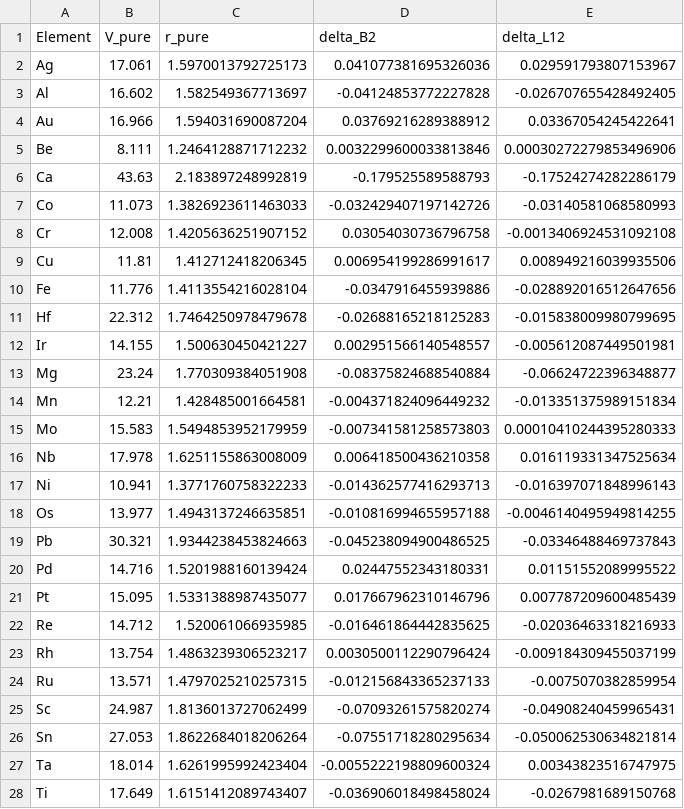
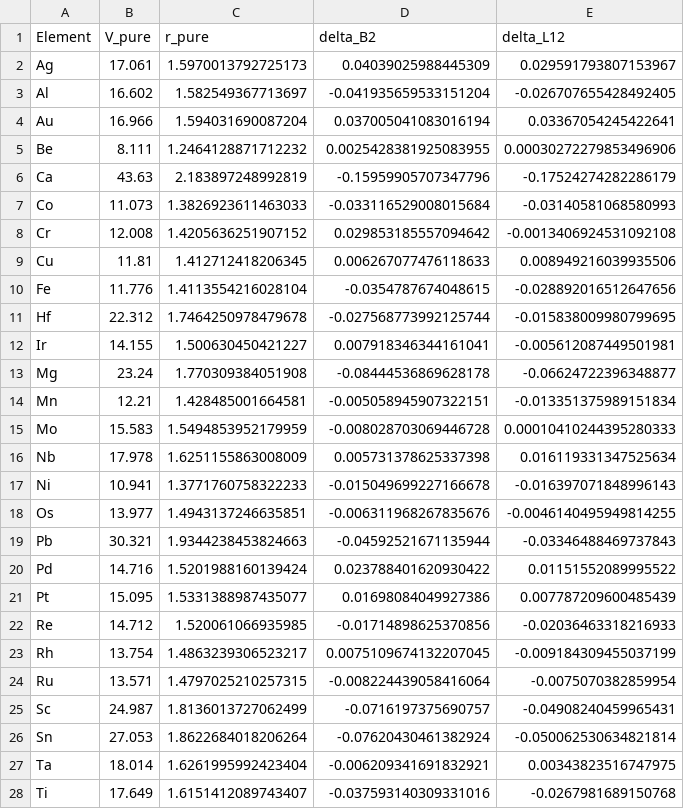
Before and after one commit to minimumtone/machine-learning, a CSV file: paper/results_delta_parameters.csv, drawn as a sheet; only a part is shown; the diff covers the shown part only.

```diff
--- a/paper/results_delta_parameters.csv
+++ b/paper/results_delta_parameters.csv
@@ -1,28 +1,28 @@
 Element,V_pure,r_pure,delta_B2,delta_L12
-Ag,17.061,1.5970013792725173,0.041077381695326036,0.029591793807153967
-Al,16.602,1.582549367713697,-0.04124853772227828,-0.026707655428492405
-Au,16.966,1.594031690087204,0.03769216289388912,0.03367054245422641
-Be,8.111,1.2464128871712232,0.0032299600033813846,0.00030272279853496906
-Ca,43.63,2.183897248992819,-0.179525589588793,-0.17524274282286179
-Co,11.073,1.3826923611463033,-0.032429407197142726,-0.03140581068580993
-Cr,12.008,1.4205636251907152,0.03054030736796758,-0.0013406924531092108
-Cu,11.81,1.412712418206345,0.006954199286991617,0.008949216039935506
-Fe,11.776,1.4113554216028104,-0.0347916455939886,-0.028892016512647656
-Hf,22.312,1.7464250978479678,-0.02688165218125283,-0.015838009980799695
-Ir,14.155,1.500630450421227,0.002951566140548557,-0.005612087449501981
-Mg,23.24,1.770309384051908,-0.08375824688540884,-0.06624722396348877
-Mn,12.21,1.428485001664581,-0.004371824096449232,-0.013351375989151834
-Mo,15.583,1.5494853952179959,-0.007341581258573803,0.00010410244395280333
-Nb,17.978,1.6251155863008009,0.006418500436210358,0.016119331347525634
-Ni,10.941,1.3771760758322233,-0.014362577416293713,-0.016397071848996143
-Os,13.977,1.4943137246635851,-0.010816994655957188,-0.0046140495949814255
-Pb,30.321,1.9344238453824663,-0.045238094900486525,-0.03346488469737843
-Pd,14.716,1.5201988160139424,0.02447552343180331,0.01151552089995522
-Pt,15.095,1.5331388987435077,0.017667962310146796,0.007787209600485439
-Re,14.712,1.520061066935985,-0.016461864442835625,-0.02036463318216933
-Rh,13.754,1.4863239306523217,0.0030500112290796424,-0.009184309455037199
-Ru,13.571,1.4797025210257315,-0.012156843365237133,-0.0075070382859954
-Sc,24.987,1.8136013727062499,-0.07093261575820274,-0.04908240459965431
-Sn,27.053,1.8622684018206264,-0.07551718280295634,-0.050062530634821814
-Ta,18.014,1.6261995992423404,-0.0055222198809600324,0.00343823516747975
-Ti,17.649,1.6151412089743407,-0.036906018498458024,-0.0267981689150768
+Ag,17.061,1.5970013792725173,0.04039025988445309,0.029591793807153967
+Al,16.602,1.582549367713697,-0.041935659533151204,-0.026707655428492405
+Au,16.966,1.594031690087204,0.037005041083016194,0.03367054245422641
+Be,8.111,1.2464128871712232,0.0025428381925083955,0.00030272279853496906
+Ca,43.63,2.183897248992819,-0.15959905707347796,-0.17524274282286179
+Co,11.073,1.3826923611463033,-0.033116529008015684,-0.03140581068580993
+Cr,12.008,1.4205636251907152,0.029853185557094642,-0.0013406924531092108
+Cu,11.81,1.412712418206345,0.006267077476118633,0.008949216039935506
+Fe,11.776,1.4113554216028104,-0.0354787674048615,-0.028892016512647656
+Hf,22.312,1.7464250978479678,-0.027568773992125744,-0.015838009980799695
+Ir,14.155,1.500630450421227,0.007918346344161041,-0.005612087449501981
+Mg,23.24,1.770309384051908,-0.08444536869628178,-0.06624722396348877
+Mn,12.21,1.428485001664581,-0.005058945907322151,-0.013351375989151834
+Mo,15.583,1.5494853952179959,-0.008028703069446728,0.00010410244395280333
+Nb,17.978,1.6251155863008009,0.005731378625337398,0.016119331347525634
+Ni,10.941,1.3771760758322233,-0.015049699227166678,-0.016397071848996143
+Os,13.977,1.4943137246635851,-0.006311968267835676,-0.0046140495949814255
+Pb,30.321,1.9344238453824663,-0.04592521671135944,-0.03346488469737843
+Pd,14.716,1.5201988160139424,0.023788401620930422,0.01151552089995522
+Pt,15.095,1.5331388987435077,0.01698084049927386,0.007787209600485439
+Re,14.712,1.520061066935985,-0.01714898625370856,-0.02036463318216933
+Rh,13.754,1.4863239306523217,0.0075109674132207045,-0.009184309455037199
+Ru,13.571,1.4797025210257315,-0.008224439058416064,-0.0075070382859954
+Sc,24.987,1.8136013727062499,-0.0716197375690757,-0.04908240459965431
+Sn,27.053,1.8622684018206264,-0.07620430461382924,-0.050062530634821814
+Ta,18.014,1.6261995992423404,-0.006209341691832921,0.00343823516747975
+Ti,17.649,1.6151412089743407,-0.037593140309331016,-0.0267981689150768
```
Also changed, not shown: 4 edited cells elsewhere in this file, paper/results_independent_test.csv, 14 other files.
